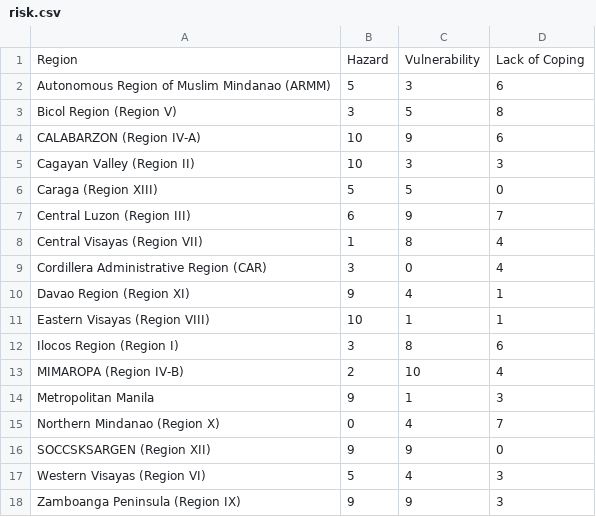
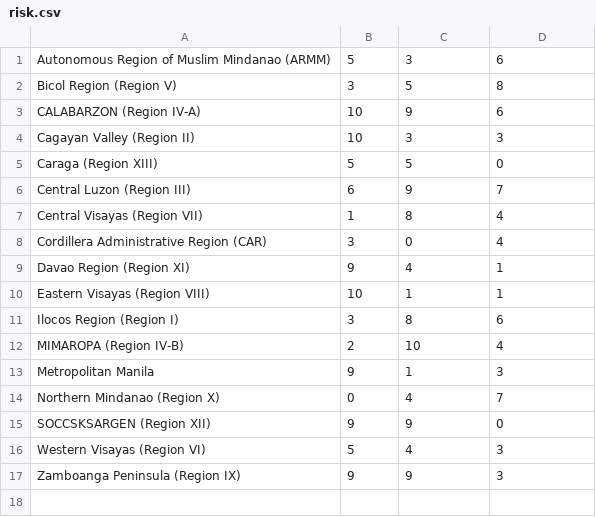
Before and after one commit to docligot/web-bootcamp-1, a CSV file: doc/maps_practice/geojson_colors_ranked/risk.csv, drawn as a sheet; the diff names each change by its address in the sheet, - before the commit and + after, or states it on an @@ line.

Commit message:
Update geojson

```diff
--- a/doc/maps_practice/geojson_colors_ranked/risk.csv
+++ b/doc/maps_practice/geojson_colors_ranked/risk.csv
-row 1: Region | Hazard | Vulnerability | Lack of Coping
```
Also changed, not shown: 3 other files.
